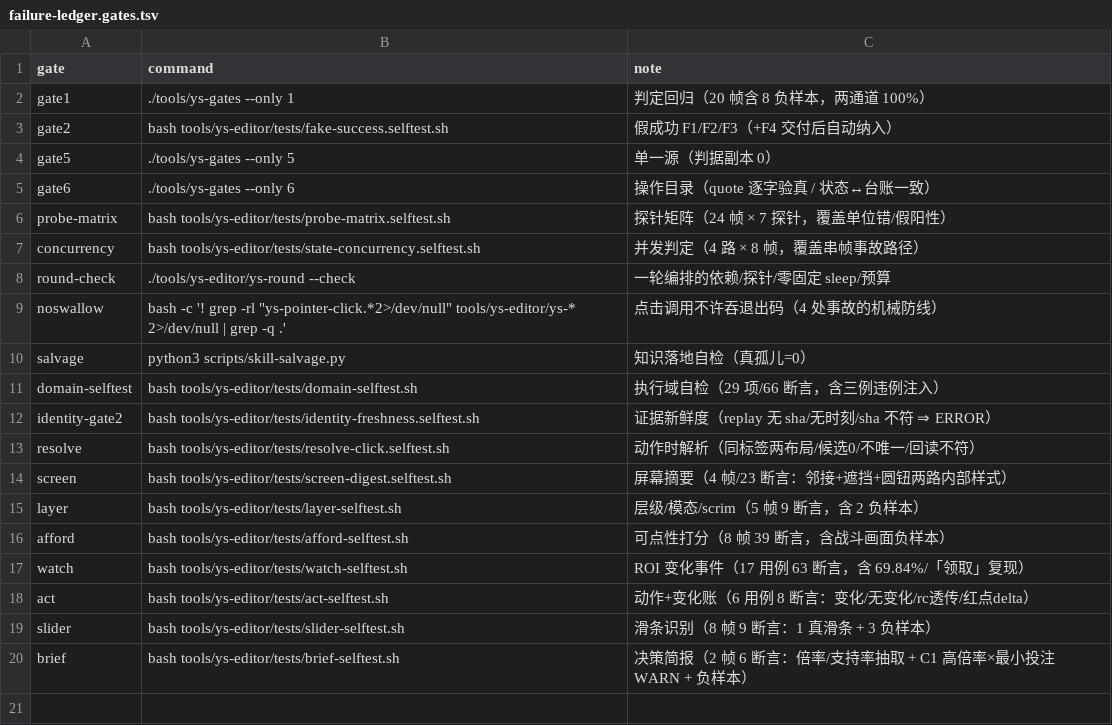
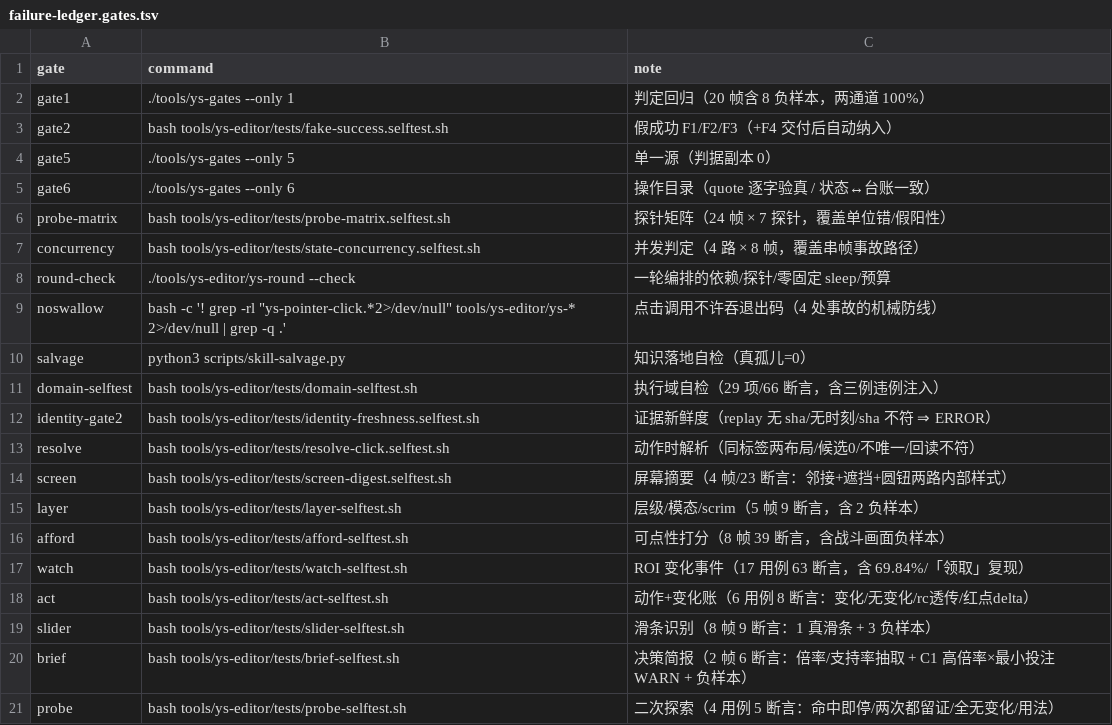
Before and after one commit to TheTouYu/genshin-ts, a TSV file: tools/failure-ledger.gates.tsv, drawn as a sheet.

```diff
--- a/tools/failure-ledger.gates.tsv
+++ b/tools/failure-ledger.gates.tsv
@@ -20 +20,2 @@ slider	bash tools/ys-editor/tests/slider-selftest.sh	滑条识别（8 帧 9 断
 brief	bash tools/ys-editor/tests/brief-selftest.sh	决策简报（2 帧 6 断言：倍率/支持率抽取 + C1 高倍率×最小投注 WARN + 负样本）
+probe	bash tools/ys-editor/tests/probe-selftest.sh	二次探索（4 用例 5 断言：命中即停/两次都留证/全无变化/用法）
```
Also changed, not shown: docs/maintenance/failure-ledger.tsv, 2 other files.
